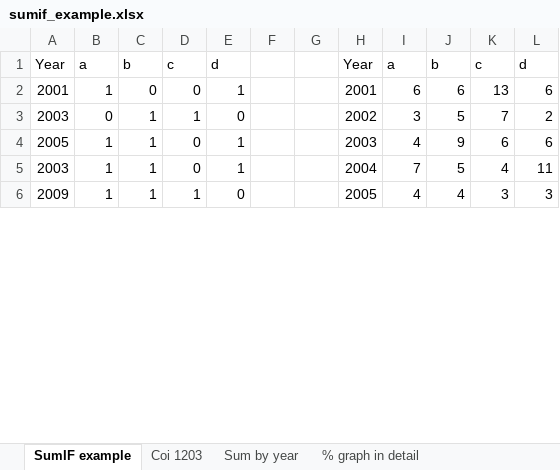
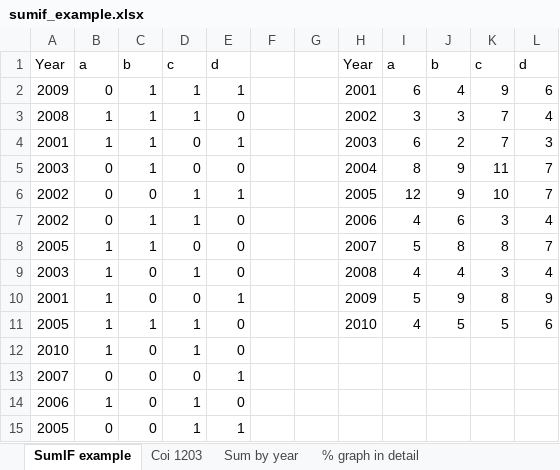
Before and after one commit to marissasmith8/Citation-Network-Analysis, an Excel workbook: data/sumif_example.xlsx, sheet SumIF example, drawn as a sheet; only a part is shown; values as stored, in another font and other column widths than the file's, no borders; charts and pictures not drawn; removed rows and columns are numbered as before the commit, all else as after; the diff covers the shown part only; the diff names each change by its address in the sheet, - before the commit and + after, or states it on an @@ line.

```diff
--- a/data/sumif_example.xlsx (sheet SumIF example)
+++ b/data/sumif_example.xlsx (sheet SumIF example)
+row 2: 2009 | 0 | 1 | 1 | 1 |  |  | 2001 | 6 | 4 | 9 | 6
+row 3: 2008 | 1 | 1 | 1 | 0 |  |  | 2002 | 3 | 3 | 7 | 4
-C4: 0
+C4: 1
-H4: 2001
+H4: 2003
-J4: 6
+J4: 2
-K4: 13
+K4: 7
-L4: 6
+L4: 3
-D5: 1
+D5: 0
-H5: 2002
+H5: 2004
-I5: 3
+I5: 8
-J5: 5
+J5: 9
-K5: 7
+K5: 11
-L5: 2
+L5: 7
+row 6: 2002 | 0 | 0 | 1 | 1 |  |  | 2005 | 12 | 9 | 10 | 7
+row 7: 2002 | 0 | 1 | 1 | 0 |  |  | 2006 | 4 | 6 | 3 | 4
-E8: 1
+E8: 0
-H8: 2003
+H8: 2007
-I8: 4
+I8: 5
-J8: 9
+J8: 8
-K8: 6
+K8: 8
-L8: 6
+L8: 7
-row 5: 2003 | 1 | 1 | 0 | 1 |  |  | 2004 | 7 | 5 | 4 | 11
-A9: 2009
+A9: 2003
-C9: 1
+C9: 0
-H9: 2005
+H9: 2008
-L9: 3
+L9: 4
+row 10: 2001 | 1 | 0 | 0 | 1 |  |  | 2009 | 5 | 9 | 8 | 9
+row 11: 2005 | 1 | 1 | 1 | 0 |  |  | 2010 | 4 | 5 | 5 | 6
+row 12: 2010 | 1 | 0 | 1 | 0
+row 13: 2007 | 0 | 0 | 0 | 1
@@ row 40 moved to row 14: 2006 @@
+row 15: 2005 | 0 | 0 | 1 | 1
```
Also changed, not shown: 57 added rows, 65 removed rows, 38 moved rows and 27 edited cells elsewhere in this sheet, sheet Coi 1203, sheet Removal of no access, sheet Sum by year, formulas that keep their value, charts or pictures, data/Refs full - corrected Jun20.xlsx, 2 other files.
